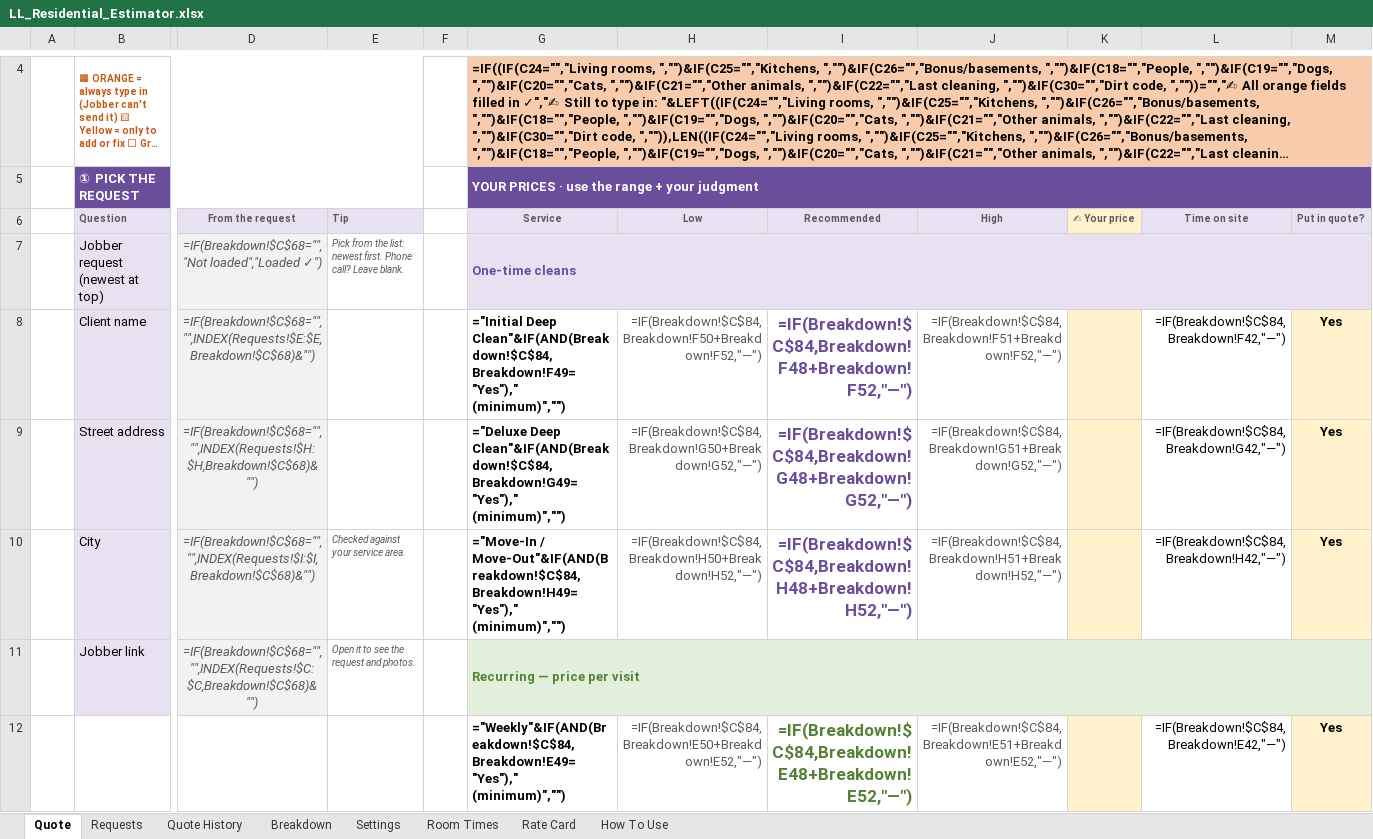
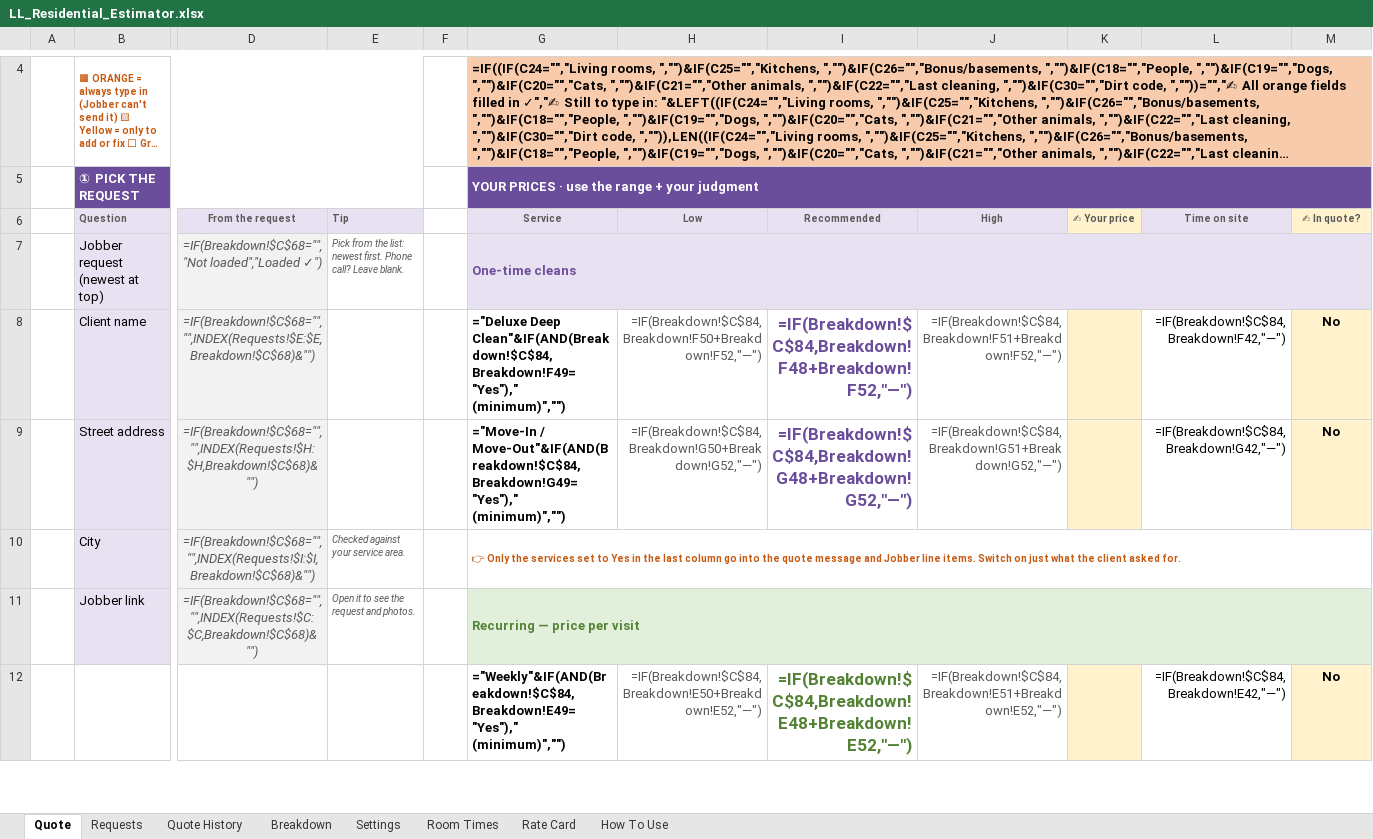
Before and after one commit to andrewslymac-rgb/Claude, an Excel workbook: cleaning-estimator/LL_Residential_Estimator.xlsx, sheet Quote, drawn as a sheet; only a part is shown, gaps mark what is left out; long unchanged cells end in …; values as stored, in another font and other column widths than the file's, no borders; formulas without a stored value are shown as written; conditional formats not drawn; removed rows and columns are numbered as before the commit, all else as after; rows hold the shown columns only; the diff covers the shown part only; the diff names each change by its address in the sheet, - before the commit and + after, or states it on an @@ line.

```diff
--- a/cleaning-estimator/LL_Residential_Estimator.xlsx (sheet Quote)
+++ b/cleaning-estimator/LL_Residential_Estimator.xlsx (sheet Quote)
-M6: Put in quote?
+M6: ✍ In quote?
-M6 fill: #E8E1F2
+M6 fill: #FFF2CC
-G8: ="Initial Deep Clean"&IF(AND(Breakdown!$C$84,Breakdown!F49="Yes"),"…
+G8: ="Deluxe Deep Clean"&IF(AND(Breakdown!$C$84,Breakdown!F49="Yes"),"…
-M8:M9: Yes
+M8:M9: No
-G9: ="Deluxe Deep Clean"&IF(AND(Breakdown!$C$84,Breakdown!G49="Yes")," (minimum)","")
+G9: ="Move-In / Move-Out"&IF(AND(Breakdown!$C$84,Breakdown!G49="Yes")," (minimum)","")
-row 10:  | City | =IF(Breakdown!$C$68="","",INDEX(Requests!$I:$I,Breakdown!$C$68)&"") | Checked against your service area. |  | ="Move-In / Move-Out"&IF(AND(Breakdown!$C$84,Breakdown!H49="Yes")," (minimum)","") | =IF(Breakdown!$C$84,Breakdown!H50+Breakdown!H52,"—") | =IF(Breakdown!$C$84,Breakdown!H48+Breakdown!H52,"—") | =IF(Breakdown!$C$84,Breakdown!H51+Breakdown!H52,"—") |  | =IF(Breakdown!$C$84,Breakdown!H42,"—") | Yes
+row 10:  | City | =IF(Breakdown!$C$68="","",INDEX(Requests!$I:$I,Breakdown!$C$68)&"") | Checked against your service area. |  | 👉 Only the services set to Yes in the last column go into the quote message and Jobber line items. Switch on just what the client asked for.
-M12: Yes
+M12: No
```
Also changed, not shown: 1 added row, 1 removed row and 25 edited cells elsewhere in this sheet, sheet Quote History, sheet Breakdown, sheet Settings, sheet How To Use, 5 other files.
